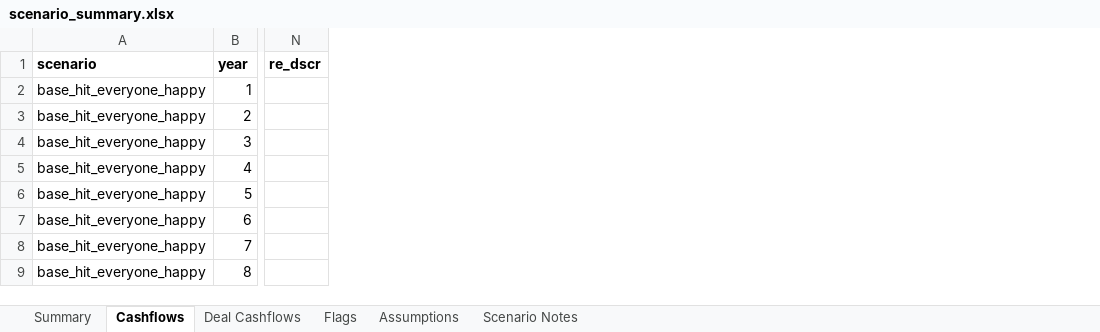
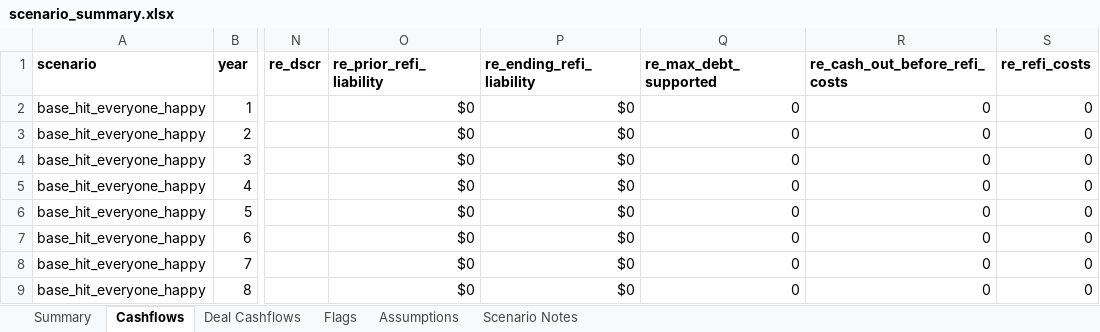
Before and after one commit to watermullon/hybrid_econ_model, an Excel workbook: outputs/scenario_summary.xlsx, sheet Cashflows, drawn as a sheet; only a part is shown, gaps mark what is left out; values as stored, in another font and other column widths than the file's, no borders; the diff names each change by its address in the sheet, - before the commit and + after, or states it on an @@ line.

```diff
--- a/outputs/scenario_summary.xlsx (sheet Cashflows)
+++ b/outputs/scenario_summary.xlsx (sheet Cashflows)
+column O (re_prior_refi_liability), rows 2-9: all $0
+column P (re_ending_refi_liability), rows 2-9: all $0
+column Q (re_max_debt_supported), rows 2-9: all 0
+column R (re_cash_out_before_refi_costs), rows 2-9: all 0
+column S (re_refi_costs), rows 2-9: all 0
```
Also changed, not shown: sheet Deal Cashflows, 11 other files.
